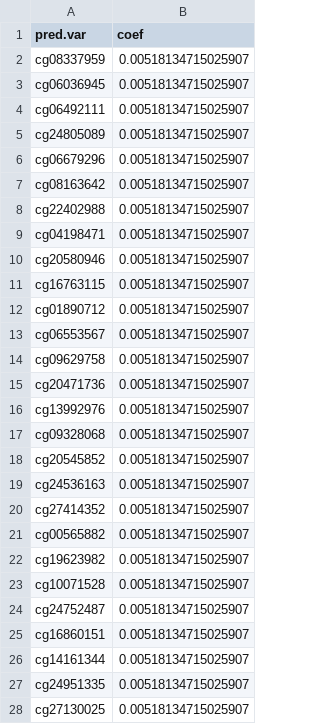
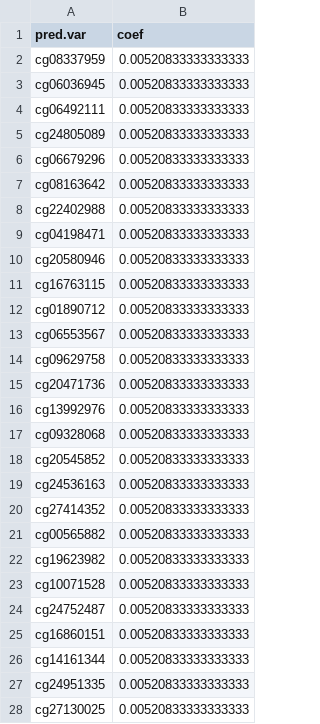
Before and after one commit to perishky/meffonym, a CSV file: inst/widsmk/WID_SMK_epithelial_hypoM.csv, drawn as a sheet; only a part is shown; the diff covers the shown part only.

```diff
--- a/inst/widsmk/WID_SMK_epithelial_hypoM.csv
+++ b/inst/widsmk/WID_SMK_epithelial_hypoM.csv
@@ -1,28 +1,28 @@
 "pred.var","coef"
-"cg08337959",0.00518134715025907
-"cg06036945",0.00518134715025907
-"cg06492111",0.00518134715025907
-"cg24805089",0.00518134715025907
-"cg06679296",0.00518134715025907
-"cg08163642",0.00518134715025907
-"cg22402988",0.00518134715025907
-"cg04198471",0.00518134715025907
-"cg20580946",0.00518134715025907
-"cg16763115",0.00518134715025907
-"cg01890712",0.00518134715025907
-"cg06553567",0.00518134715025907
-"cg09629758",0.00518134715025907
-"cg20471736",0.00518134715025907
-"cg13992976",0.00518134715025907
-"cg09328068",0.00518134715025907
-"cg20545852",0.00518134715025907
-"cg24536163",0.00518134715025907
-"cg27414352",0.00518134715025907
-"cg00565882",0.00518134715025907
-"cg19623982",0.00518134715025907
-"cg10071528",0.00518134715025907
-"cg24752487",0.00518134715025907
-"cg16860151",0.00518134715025907
-"cg14161344",0.00518134715025907
-"cg24951335",0.00518134715025907
-"cg27130025",0.00518134715025907
+"cg08337959",0.00520833333333333
+"cg06036945",0.00520833333333333
+"cg06492111",0.00520833333333333
+"cg24805089",0.00520833333333333
+"cg06679296",0.00520833333333333
+"cg08163642",0.00520833333333333
+"cg22402988",0.00520833333333333
+"cg04198471",0.00520833333333333
+"cg20580946",0.00520833333333333
+"cg16763115",0.00520833333333333
+"cg01890712",0.00520833333333333
+"cg06553567",0.00520833333333333
+"cg09629758",0.00520833333333333
+"cg20471736",0.00520833333333333
+"cg13992976",0.00520833333333333
+"cg09328068",0.00520833333333333
+"cg20545852",0.00520833333333333
+"cg24536163",0.00520833333333333
+"cg27414352",0.00520833333333333
+"cg00565882",0.00520833333333333
+"cg19623982",0.00520833333333333
+"cg10071528",0.00520833333333333
+"cg24752487",0.00520833333333333
+"cg16860151",0.00520833333333333
+"cg14161344",0.00520833333333333
+"cg24951335",0.00520833333333333
+"cg27130025",0.00520833333333333
```
Also changed, not shown: 1 removed row and 165 edited cells elsewhere in this file, inst/widsmk/WID_SMK_distal_epithelial_hyperM.csv, inst/widsmk/WID_SMK_immune_hypoM.csv, 4 other files.
